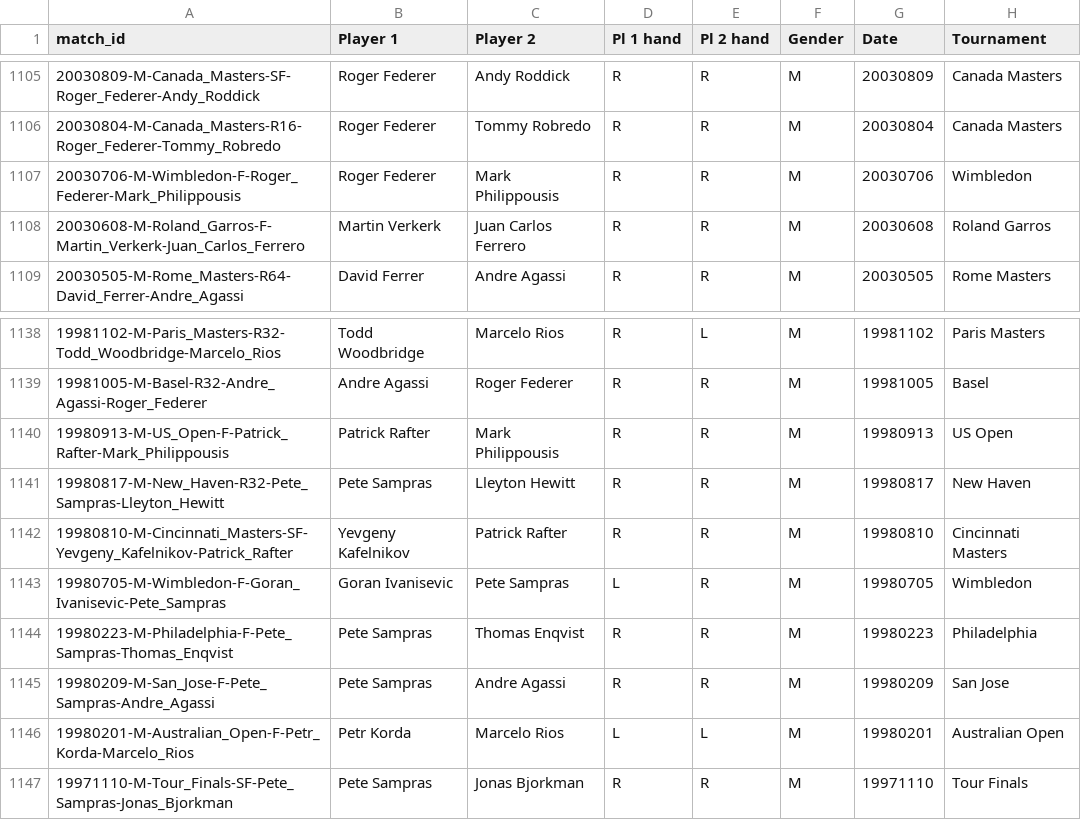
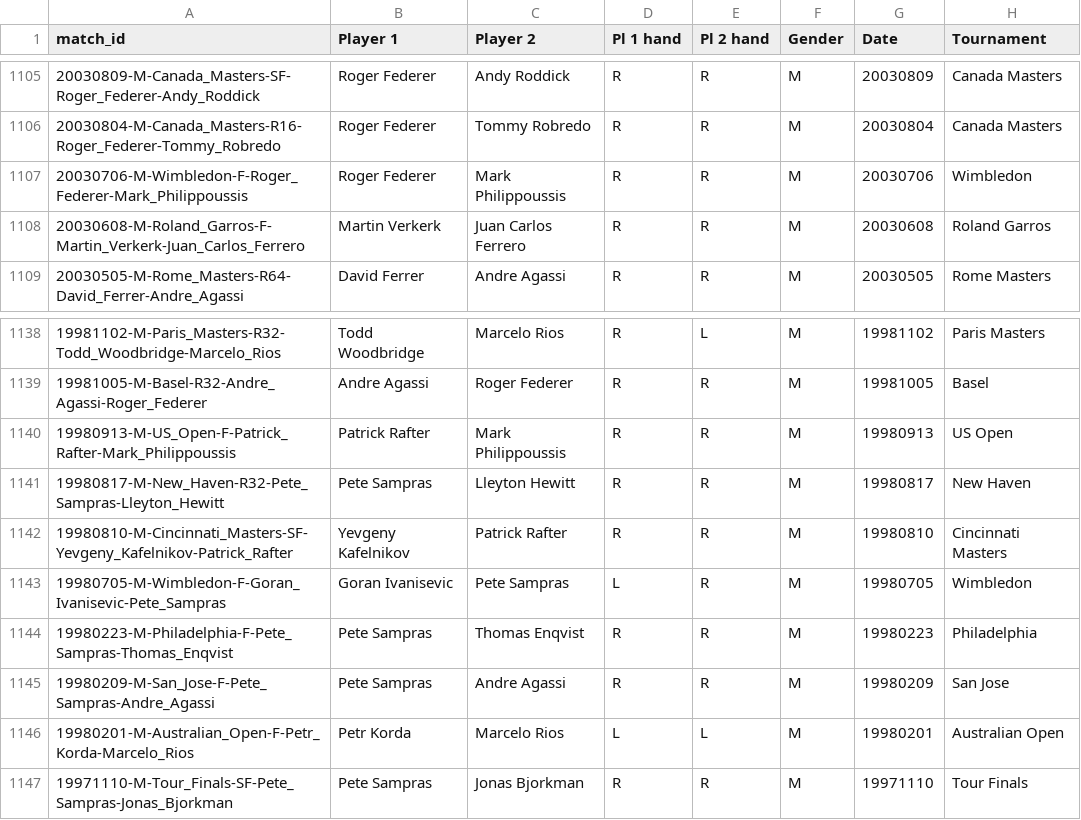
Before and after one commit to TennisVisuals/tennis_MatchChartingProject, a CSV file: charting-m-matches.csv, drawn as a sheet; only a part is shown, gaps mark what is left out; the diff names each change by its address in the sheet, - before the commit and + after, or states it on an @@ line.

Commit message:
Correct Name: Philippousis => Philippoussis

```diff
--- a/charting-m-matches.csv
+++ b/charting-m-matches.csv
-A1107 (match_id): 20030706-M-Wimbledon-F-Roger_Federer-Mark_Philippousis
+A1107 (match_id): 20030706-M-Wimbledon-F-Roger_Federer-Mark_Philippoussis
-C1107 (Player 2): Mark Philippousis
+C1107 (Player 2): Mark Philippoussis
-A1140 (match_id): 19980913-M-US_Open-F-Patrick_Rafter-Mark_Philippousis
+A1140 (match_id): 19980913-M-US_Open-F-Patrick_Rafter-Mark_Philippoussis
-C1140 (Player 2): Mark Philippousis
+C1140 (Player 2): Mark Philippoussis
```
Also changed, not shown: 1 other file.
